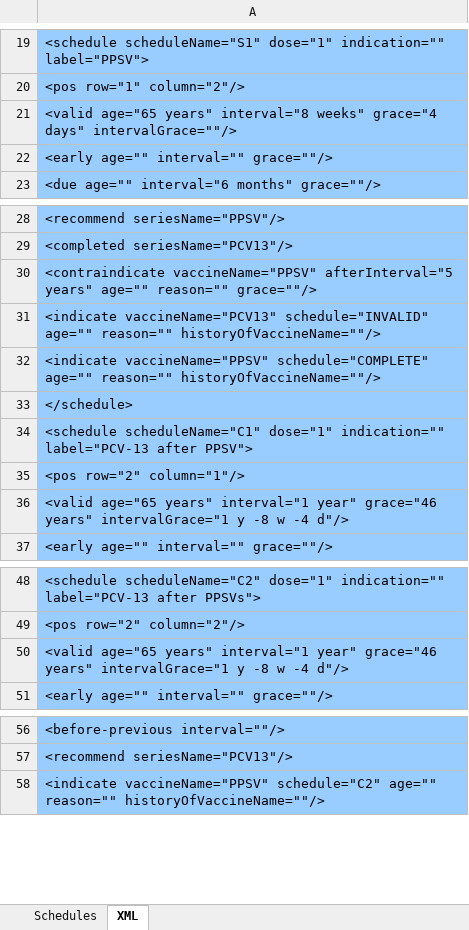
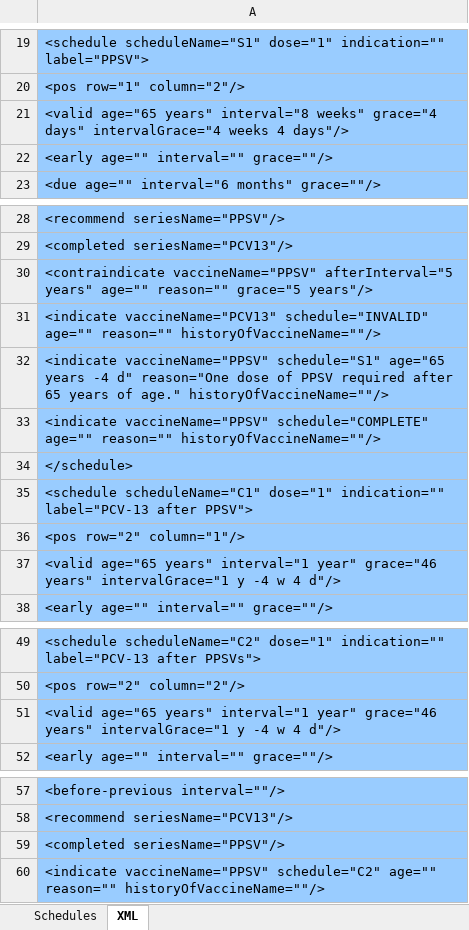
Before and after one commit to immregistries/LoneStarVaccineForecaster, an Excel workbook: schedules/Pneumo65.xlsx, sheet XML, drawn as a sheet; only a part is shown, gaps mark what is left out; values as stored, in another font and other column widths than the file's, no borders; addresses are those after the commit; the diff names each change by its address in the sheet, - before the commit and + after, or states it on an @@ line.

```diff
--- a/schedules/Pneumo65.xlsx (sheet XML)
+++ b/schedules/Pneumo65.xlsx (sheet XML)
-A21: …grace="4 days" intervalGrace=""/>
+A21: …grace="4 days" intervalGrace="4 weeks 4 days"/>
-A30: …age="" reason="" grace=""/>
+A30: …age="" reason="" grace="5 years"/>
+row 32: <indicate vaccineName="PPSV" schedule="S1" age="65 years -4 d" reason="One dose of PPSV required after 65 years of age." historyOfVaccineName=""/>
-A37: …intervalGrace="1 y -8 w -4 d"/>
+A37: …intervalGrace="1 y -4 w 4 d"/>
-A51: …intervalGrace="1 y -8 w -4 d"/>
+A51: …intervalGrace="1 y -4 w 4 d"/>
+row 59: <completed seriesName="PPSV"/>
```
Also changed, not shown: sheet Schedules, formulas that keep their value, charts or pictures, 2 other files.
